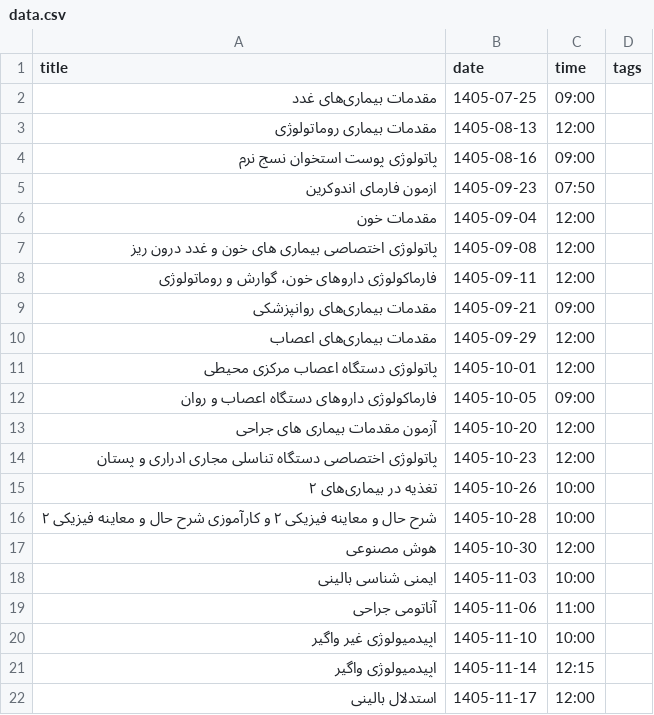
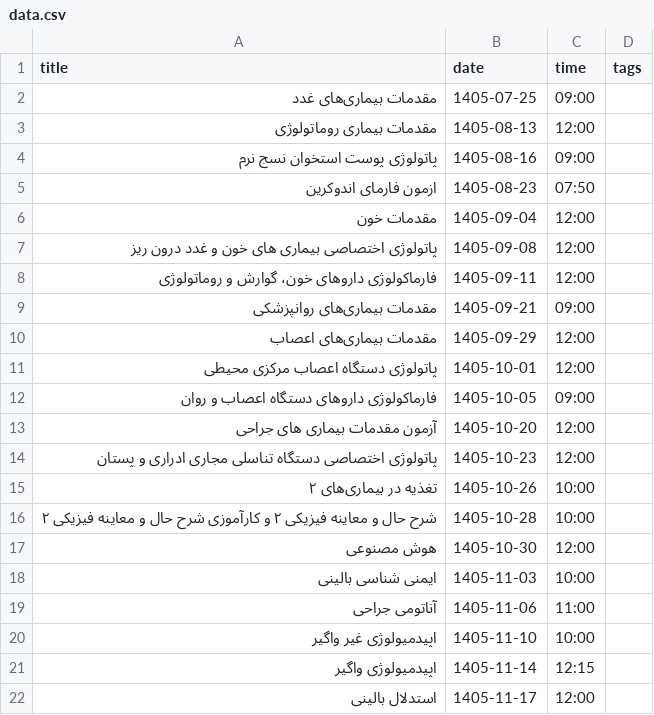
Before and after one commit to Hojjat-Monzavi/exam, a CSV file: data.csv, drawn as a sheet.

Commit message:
Update data.csv

```diff
--- a/data.csv
+++ b/data.csv
@@ -4,3 +4,3 @@ title,date,time,tags
 "پاتولوژی پوست استخوان نسج نرم",1405-08-16,09:00,
-"ازمون فارمای اندوکرین",1405-09-23,07:50
+"ازمون فارمای اندوکرین",1405-08-23,07:50
 "مقدمات خون",1405-09-04,12:00,
```
